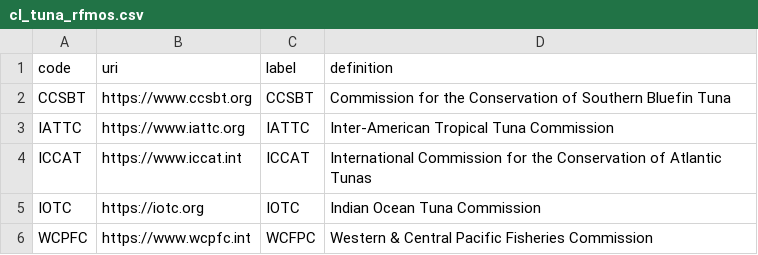
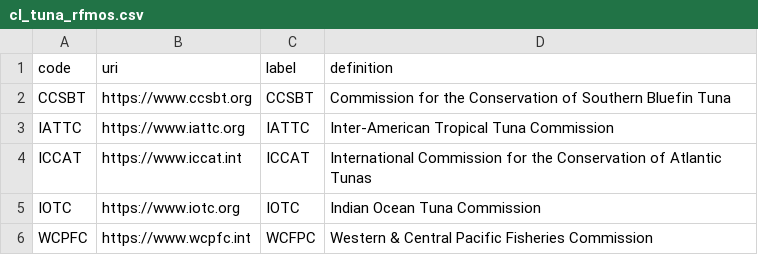
Before and after one commit to fdiwg/fdi-codelists, a CSV file: global/firms/gta/cl_tuna_rfmos.csv, drawn as a sheet.

Commit message:
Update cl_tuna_rfmos.csv
Addition of www in IOTC url

```diff
--- a/global/firms/gta/cl_tuna_rfmos.csv
+++ b/global/firms/gta/cl_tuna_rfmos.csv
@@ -4,3 +4,3 @@ IATTC,https://www.iattc.org,IATTC,Inter-American Tropical Tuna Commission
 ICCAT,https://www.iccat.int,ICCAT,International Commission for the Conservation of Atlantic Tunas
-IOTC,https://iotc.org,IOTC,Indian Ocean Tuna Commission
+IOTC,https://www.iotc.org,IOTC,Indian Ocean Tuna Commission
 WCPFC,https://www.wcpfc.int,WCFPC,Western & Central Pacific Fisheries Commission
```
